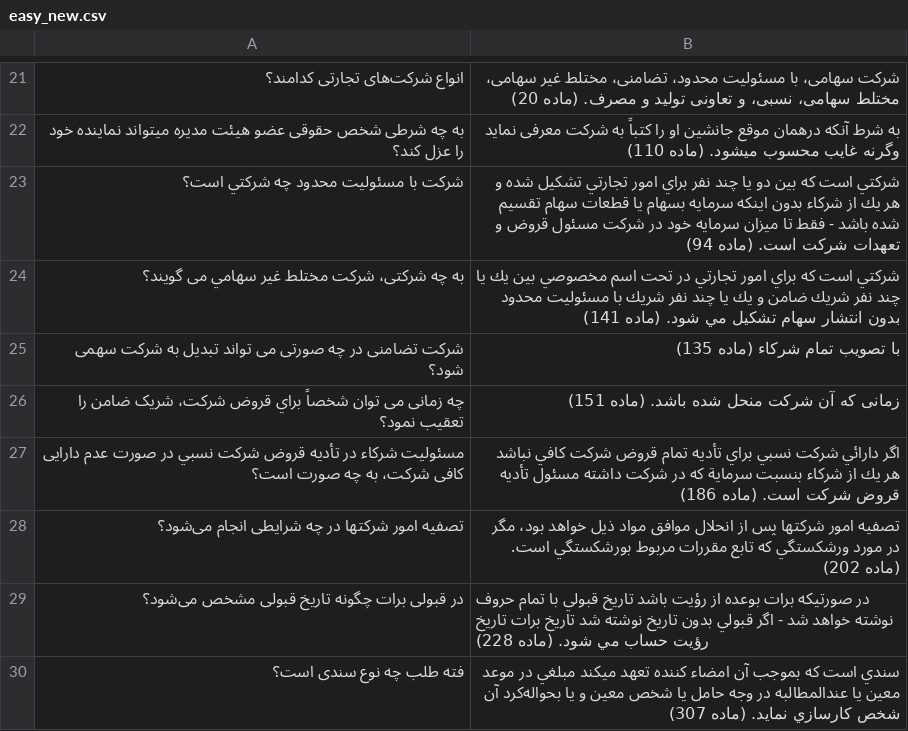
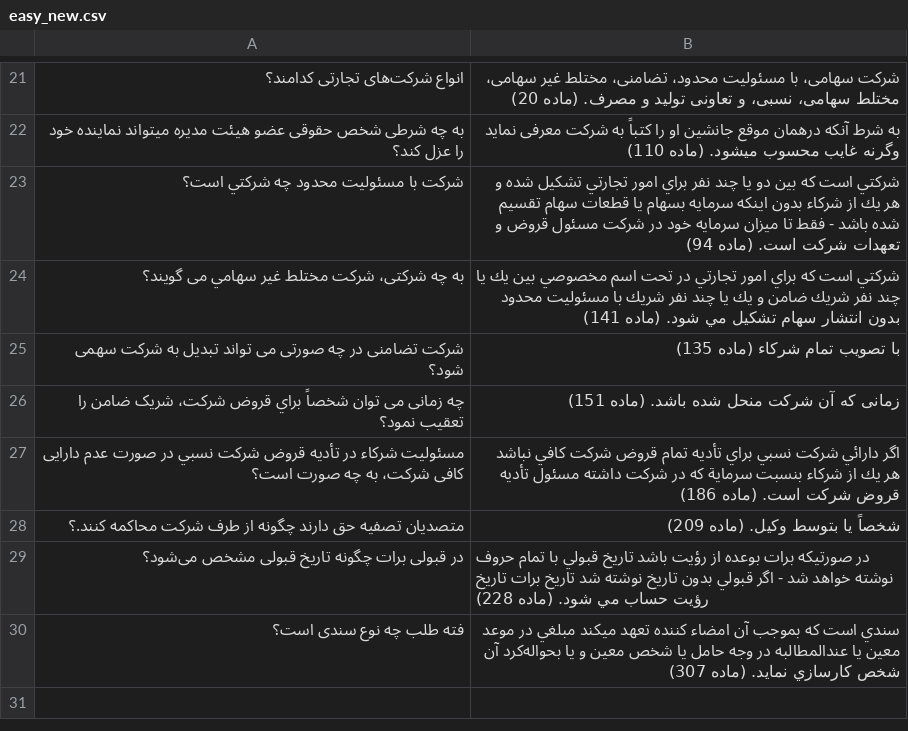
Before and after one commit to NLP-Final-Projects/IRI_LAW, a CSV file: evaluation/business_law/easy_new.csv, drawn as a sheet; only a part is shown, gaps mark what is left out.

Commit message:
Update easy_new.csv

```diff
--- a/evaluation/business_law/easy_new.csv
+++ b/evaluation/business_law/easy_new.csv
@@ -27,3 +27,3 @@
 "مسئولیت شرکاء در تأديه قروض شركت نسبي در صورت عدم دارایی کافی شرکت، به چه صورت است؟",اگر دارائي شركت نسبي براي تأديه تمام قروض شركت كافي نباشد هر يك از شركاء بنسبت سرماية كه در شركت داشته مسئول تأديه ‌قروض شركت است. (ماده 186)
-تصفيه امور شركتها در چه شرایطی انجام می‌شود؟,"تصفيه امور شركتها پس از انحلال موافق مواد ذيل خواهد بود، مگر در مورد ورشكستگي که تابع مقررات مربوط بورشكستگي است. (ماده 202)"
+متصديان تصفيه حق دارند چگونه از طرف شركت محاكمه كنند.؟,"شخصاً يا بتوسط وكيل. (ماده 209)"
 در قبولی برات چگونه تاریخ قبولی مشخص می‌شود؟,‌در صورتيكه برات بوعده از رؤيت باشد تاريخ قبولي با تمام حروف نوشته خواهد شد - اگر قبولي بدون تاريخ نوشته شد تاريخ برات تاريخ رؤيت ‌حساب مي شود. (ماده 228)
```
